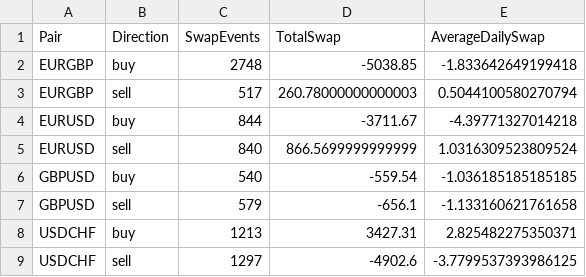
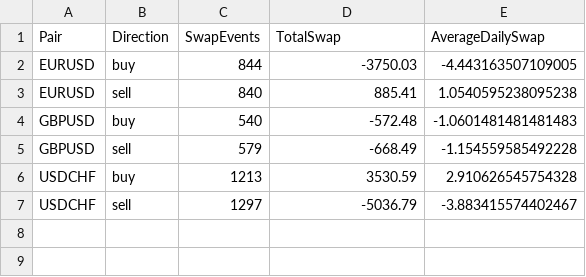
Before and after one commit to jsoto060/mt5-portfolio-analyzer, a CSV file: output/swap_summary.csv, drawn as a sheet.

```diff
--- a/output/swap_summary.csv
+++ b/output/swap_summary.csv
@@ -1,9 +1,7 @@
 Pair,Direction,SwapEvents,TotalSwap,AverageDailySwap
-EURGBP,buy,2748,-5038.85,-1.833642649199418
-EURGBP,sell,517,260.78000000000003,0.5044100580270794
-EURUSD,buy,844,-3711.67,-4.39771327014218
-EURUSD,sell,840,866.5699999999999,1.0316309523809524
-GBPUSD,buy,540,-559.54,-1.036185185185185
-GBPUSD,sell,579,-656.1,-1.133160621761658
-USDCHF,buy,1213,3427.31,2.825482275350371
-USDCHF,sell,1297,-4902.6,-3.7799537393986125
+EURUSD,buy,844,-3750.03,-4.443163507109005
+EURUSD,sell,840,885.41,1.0540595238095238
+GBPUSD,buy,540,-572.48,-1.0601481481481483
+GBPUSD,sell,579,-668.49,-1.154559585492228
+USDCHF,buy,1213,3530.59,2.910626545754328
+USDCHF,sell,1297,-5036.79,-3.883415574402467
```
Also changed, not shown: output/margin_pair_summary.csv, output/summary.csv, 22 other files.
